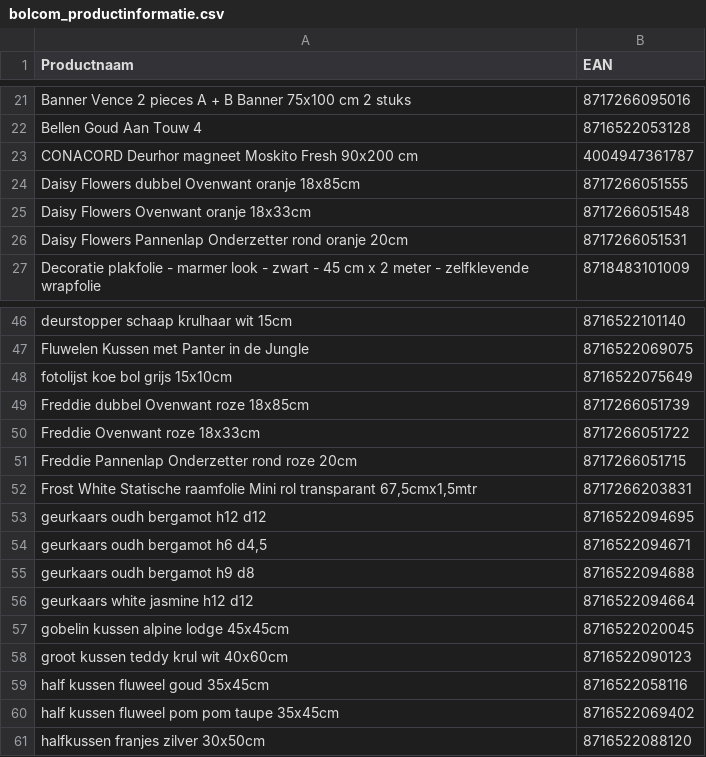
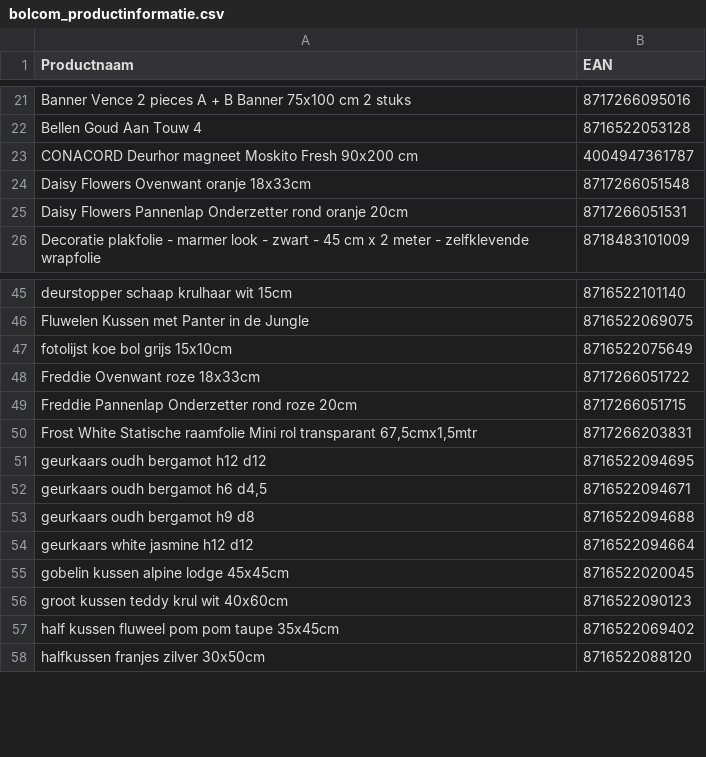
Before and after one commit to peterhoman/bol-repricing, a CSV file: bolcom_productinformatie.csv, drawn as a sheet; only a part is shown, gaps mark what is left out; the diff names each change by its address in the sheet, - before the commit and + after, or states it on an @@ line.

Commit message:
Remove 3 newly-frozen EAN(s) from CSV (buybox won - prevents same-day auto-unfreeze)

```diff
--- a/bolcom_productinformatie.csv
+++ b/bolcom_productinformatie.csv
-row 24: Daisy Flowers dubbel Ovenwant oranje 18x85cm | 8717266051555
-row 49: Freddie dubbel Ovenwant roze 18x85cm | 8717266051739
-row 59: half kussen fluweel goud 35x45cm | 8716522058116
```
